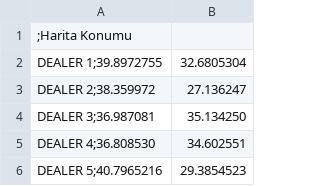
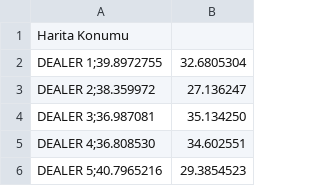
Before and after one commit to ademagar/arac-dagitim-sistemi, a CSV file: data/raw/Dealer-Location.csv, drawn as a sheet; only a part is shown.

Commit message:
Update Dealer-Location.csv

```diff
--- a/data/raw/Dealer-Location.csv
+++ b/data/raw/Dealer-Location.csv
@@ -1,2 +1,2 @@
-;Harita Konumu
+Harita Konumu
 DEALER 1;39.8972755,32.6805304
```
